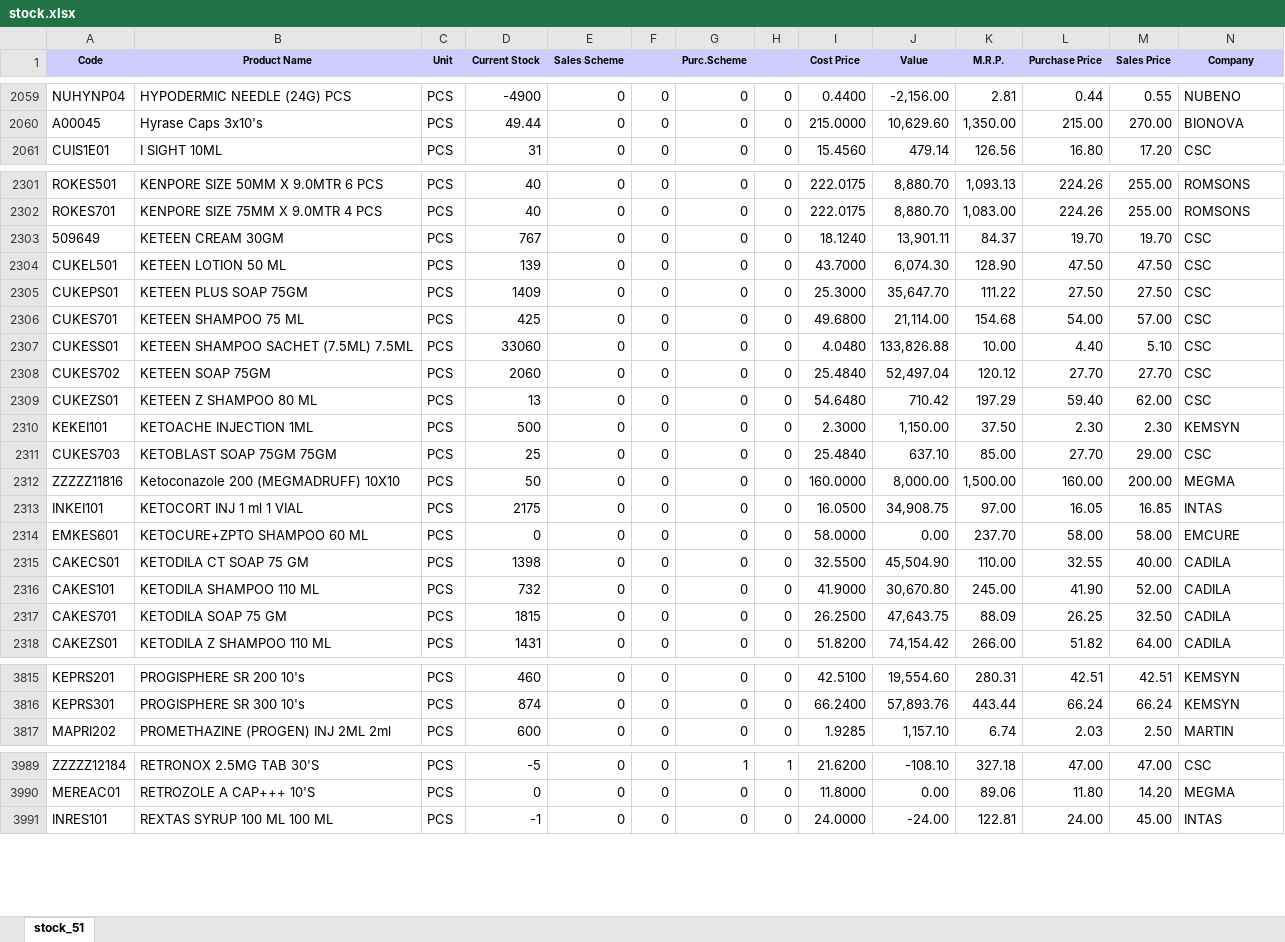
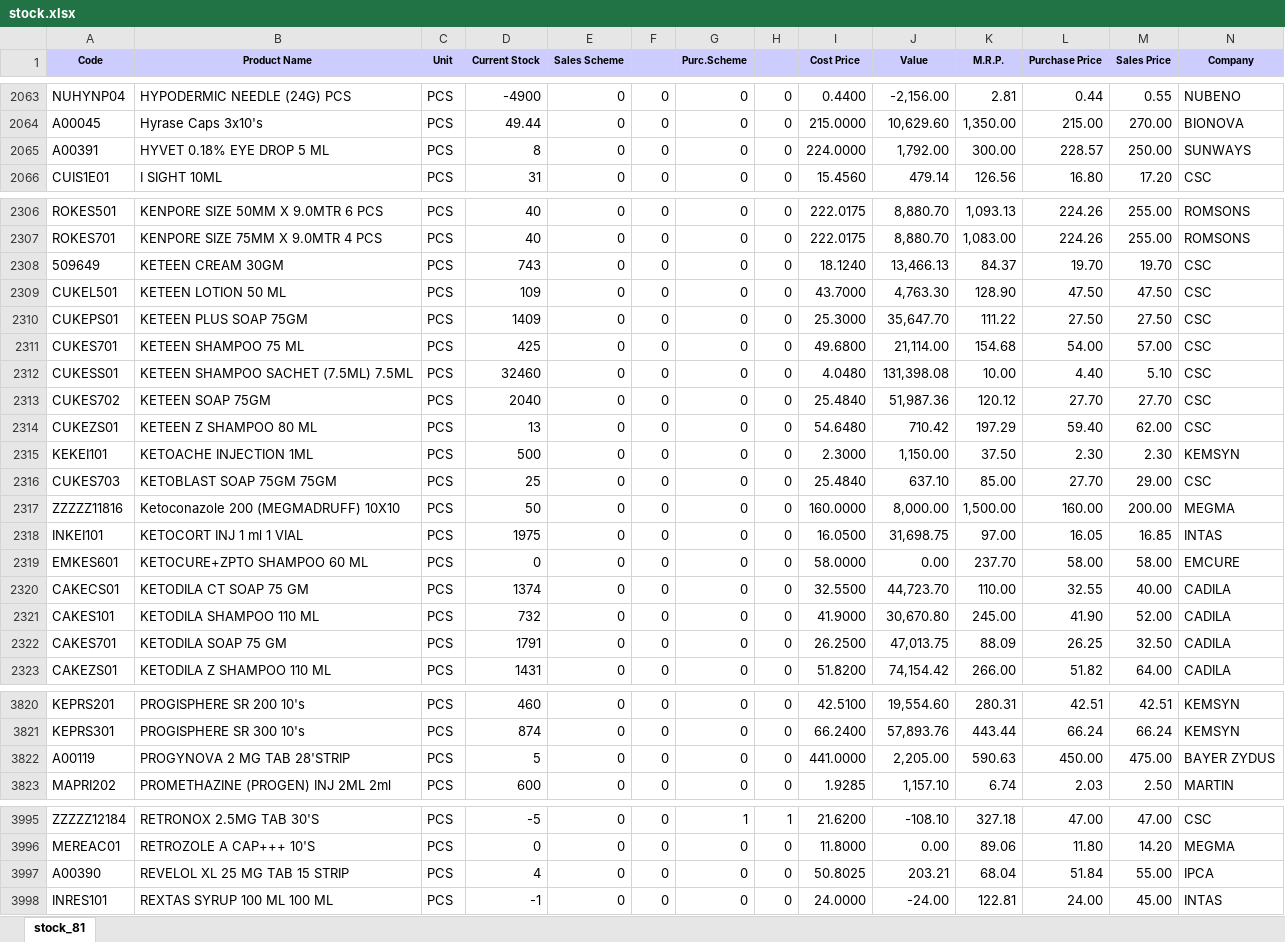
Before and after one commit to ishwarpharma/ishwarone, an Excel workbook: stock.xlsx, sheet stock_81, drawn as a sheet; only a part is shown, gaps mark what is left out; values as stored, in another font and other column widths than the file's, no borders; addresses are those after the commit; rows hold the shown columns only; the diff covers the shown part only; the diff names each change by its address in the sheet, - before the commit and + after, or states it on an @@ line.

Commit message:
Update stock.xlsx

```diff
--- a/stock.xlsx (sheet stock_81)
+++ b/stock.xlsx (sheet stock_81)
-sheet tab: stock_51
+sheet tab: stock_81
+row 2065: A00391 | HYVET 0.18% EYE DROP 5 ML | PCS | 8 | 0 | 0 | 0 | 0 | 224.0000 | 1,792.00 | 300.00 | 228.57 | 250.00 | SUNWAYS
-D2308 (Current Stock): 767
+D2308 (Current Stock): 743
-J2308 (Value): 13,901.11
+J2308 (Value): 13,466.13
-D2309 (Current Stock): 139
+D2309 (Current Stock): 109
-J2309 (Value): 6,074.30
+J2309 (Value): 4,763.30
-D2312 (Current Stock): 33060
+D2312 (Current Stock): 32460
-J2312 (Value): 133,826.88
+J2312 (Value): 131,398.08
-D2313 (Current Stock): 2060
+D2313 (Current Stock): 2040
-J2313 (Value): 52,497.04
+J2313 (Value): 51,987.36
-D2318 (Current Stock): 2175
+D2318 (Current Stock): 1975
-J2318 (Value): 34,908.75
+J2318 (Value): 31,698.75
-D2320 (Current Stock): 1398
+D2320 (Current Stock): 1374
-J2320 (Value): 45,504.90
+J2320 (Value): 44,723.70
-D2322 (Current Stock): 1815
+D2322 (Current Stock): 1791
-J2322 (Value): 47,643.75
+J2322 (Value): 47,013.75
+row 3822: A00119 | PROGYNOVA 2 MG TAB 28'STRIP | PCS | 5 | 0 | 0 | 0 | 0 | 441.0000 | 2,205.00 | 590.63 | 450.00 | 475.00 | BAYER ZYDUS
+row 3997: A00390 | REVELOL XL 25 MG TAB 15 STRIP | PCS | 4 | 0 | 0 | 0 | 0 | 50.8025 | 203.21 | 68.04 | 51.84 | 55.00 | IPCA
```
Also changed, not shown: 5 added rows and 715 edited cells elsewhere in this sheet.
